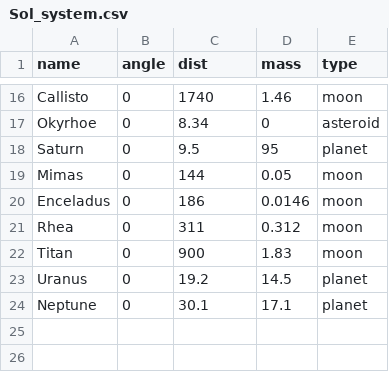
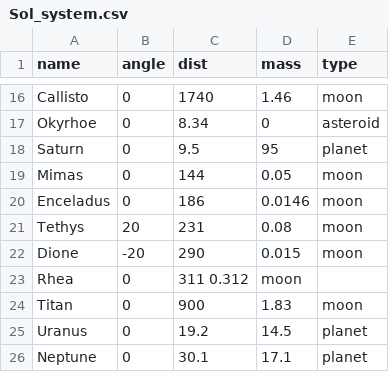
Before and after one commit to Zireael07/Space-Frontier, a CSV file: systems/Sol_system.csv, drawn as a sheet; only a part is shown, gaps mark what is left out; addresses are those after the commit; the diff names each change by its address in the sheet, - before the commit and + after, or states it on an @@ line.

Commit message:
new: add Dione and Tethys (moons of Saturn) to Solar system

```diff
--- a/systems/Sol_system.csv
+++ b/systems/Sol_system.csv
+row 21: Tethys | 20 | 231 | 0.08 | moon
+row 22: Dione | -20 | 290 | 0.015 | moon
-C23 (dist): 311
+C23 (dist): 311 0.312
-D23 (mass): 0.312
+D23 (mass): moon
-E23 (type): moon
+E23 (type): (empty)
```
Also changed, not shown: 6 other files.
